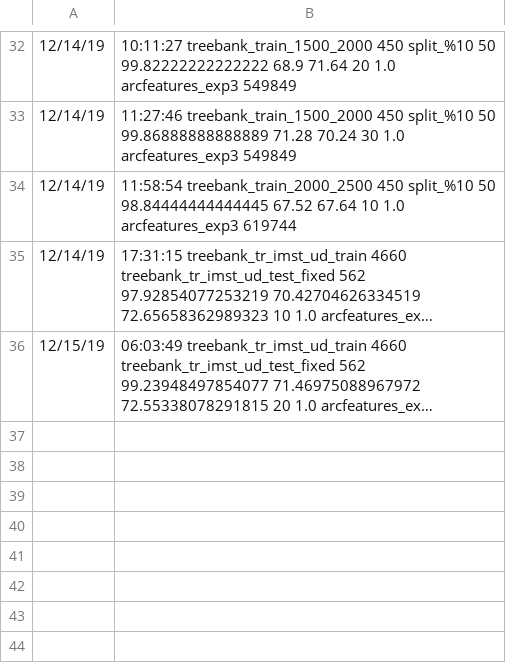
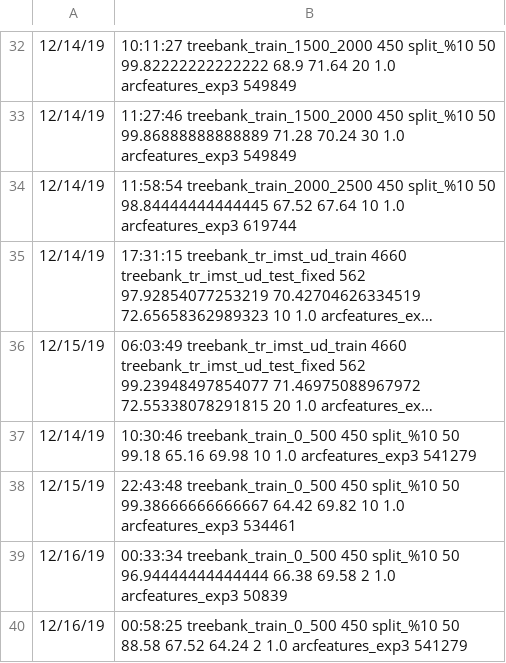
Before and after one commit to TolgaKayadelen/Neural_MSTParser, a TSV file: model/experiments/parser_exp.tsv, drawn as a sheet; only a part is shown, gaps mark what is left out; long unchanged cells end in …; the diff names each change by its address in the sheet, - before the commit and + after, or states it on an @@ line.

```diff
--- a/model/experiments/parser_exp.tsv
+++ b/model/experiments/parser_exp.tsv
+row 37: 12/14/19 | 10:30:46 treebank_train_0_500 450 split_%10 50 99.18 65.16 69.98 10 1.0 arcfeatures_exp3 541279
+row 38: 12/15/19 | 22:43:48 treebank_train_0_500 450 split_%10 50 99.38666666666667 64.42 69.82 10 1.0 arcfeatures_exp3 534461
+row 39: 12/16/19 | 00:33:34 treebank_train_0_500 450 split_%10 50 96.94444444444444 66.38 69.58 2 1.0 arcfeatures_exp3 50839
+row 40: 12/16/19 | 00:58:25 treebank_train_0_500 450 split_%10 50 88.58 67.52 64.24 2 1.0 arcfeatures_exp3 541279
```
Also changed, not shown: 3 other files.
